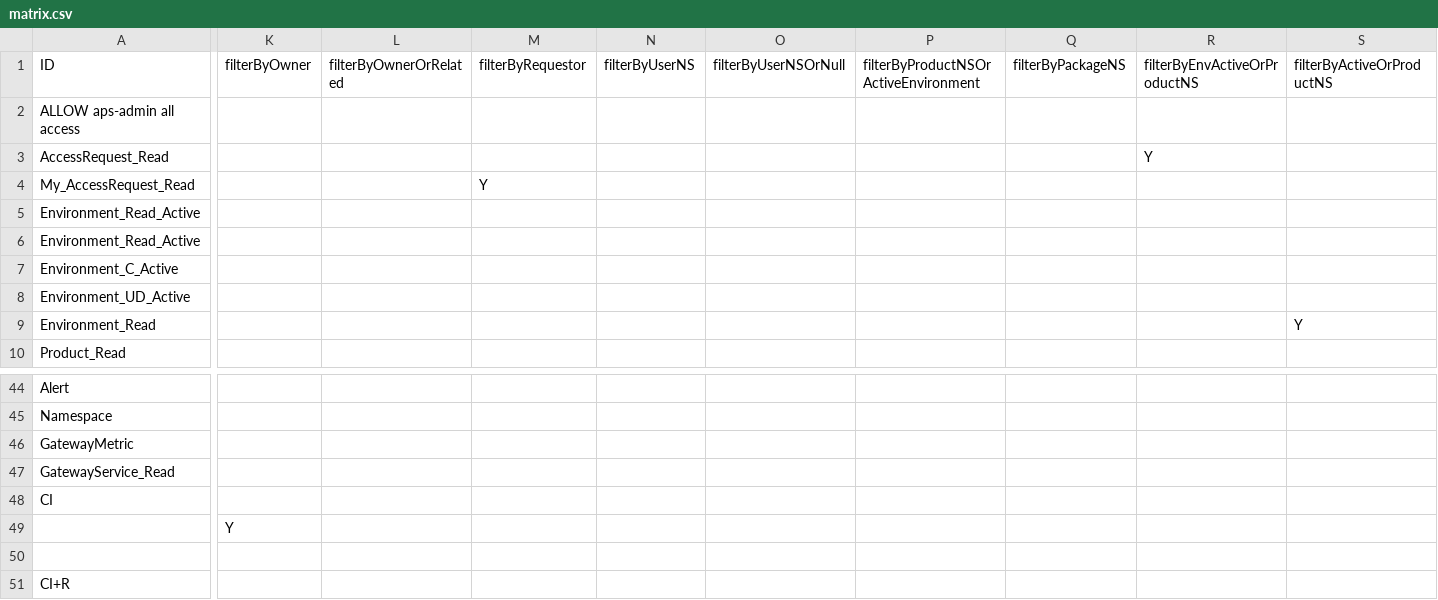
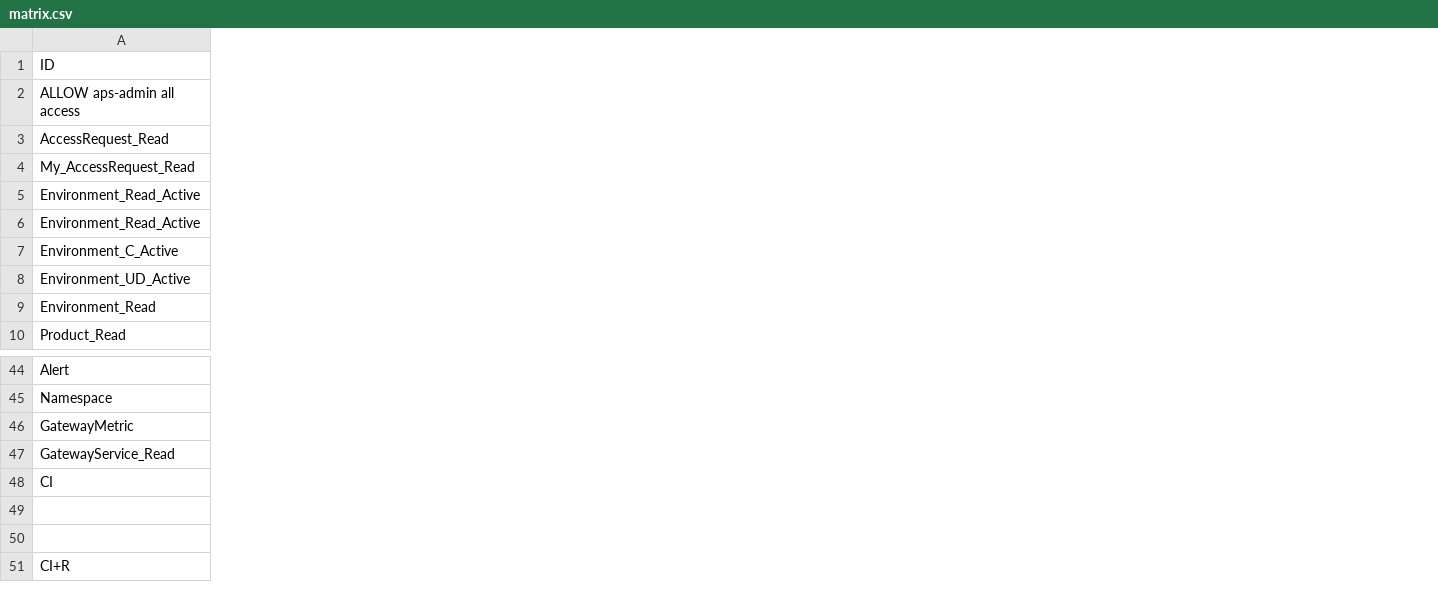
Before and after one commit to bcgov/api-services-portal, a CSV file: src/authz/matrix.csv, drawn as a sheet; only a part is shown, gaps mark what is left out; removed rows and columns are numbered as before the commit, all else as after; the diff covers the shown part only; the diff names each change by its address in the sheet, - before the commit and + after, or states it on an @@ line.

```diff
--- a/src/authz/matrix.csv
+++ b/src/authz/matrix.csv
-column K (filterByOwner), row 49: Y
-column L (filterByOwnerOrRelated), empty
-column M (filterByRequestor), row 4: Y
-column N (filterByUserNS), empty
-column O (filterByUserNSOrNull), empty
-column P, row 1: filterByProductNSOrActiveEnvironment
-column Q (filterByPackageNS), empty
-column R (filterByEnvActiveOrProductNS), row 3: Y
-column S (filterByActiveOrProductNS), row 9: Y
```
Also changed, not shown: 1 added column, 3 removed columns and 2 edited cells elsewhere in this file, 19 other files.
